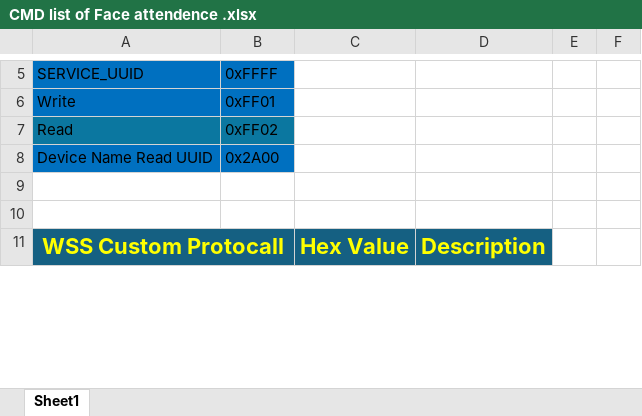
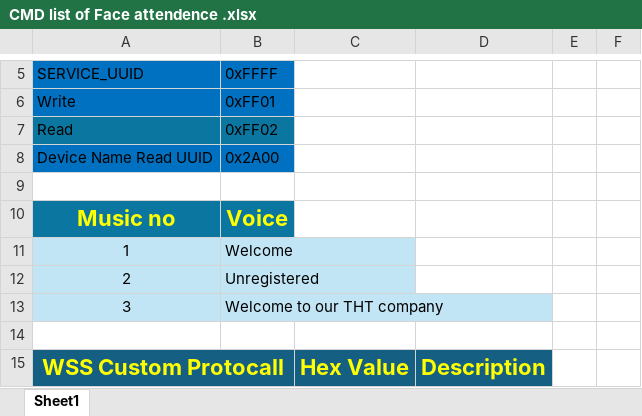
Before and after one commit to sozibalmamun/ESP32_Project, an Excel workbook: doc/CMD list of Face attendence .xlsx, sheet Sheet1, drawn as a sheet; only a part is shown, gaps mark what is left out; values as stored, in another font and other column widths than the file's, no borders; the diff names each change by its address in the sheet, - before the commit and + after, or states it on an @@ line.

Commit message:
change unregisterd logic add network int flug music play

```diff
--- a/doc/CMD list of Face attendence .xlsx (sheet Sheet1)
+++ b/doc/CMD list of Face attendence .xlsx (sheet Sheet1)
+row 10: Music no | Voice
+row 11: 1 | Welcome
+row 12: 2 | Unregistered
+row 13: 3 | Welcome to our THT company
```
Also changed, not shown: 7 other files.
